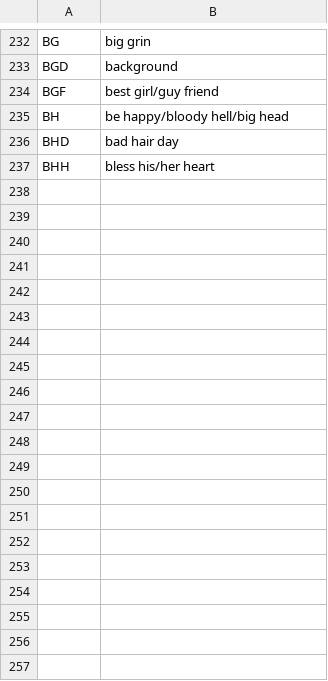
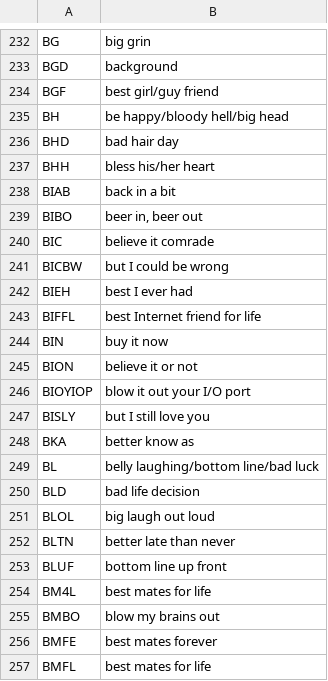
Before and after one commit to matthewpizza/twitter-shorthand, a CSV file: twitter-shorthand.csv, drawn as a sheet; only a part is shown, gaps mark what is left out; the diff covers the shown part only; the diff names each change by its address in the sheet, - before the commit and + after, or states it on an @@ line.

```diff
--- a/twitter-shorthand.csv
+++ b/twitter-shorthand.csv
+row 238: BIAB | back in a bit
+row 239: BIBO | beer in, beer out
+row 240: BIC | believe it comrade
+row 241: BICBW | but I could be wrong
+row 242: BIEH | best I ever had
+row 243: BIFFL | best Internet friend for life
+row 244: BIN | buy it now
+row 245: BION | believe it or not
+row 246: BIOYIOP | blow it out your I/O port
+row 247: BISLY | but I still love you
+row 248: BKA | better know as
+row 249: BL | belly laughing/bottom line/bad luck
+row 250: BLD | bad life decision
+row 251: BLOL | big laugh out loud
+row 252: BLTN | better late than never
+row 253: BLUF | bottom line up front
+row 254: BM4L | best mates for life
+row 255: BMBO | blow my brains out
+row 256: BMFE | best mates forever
+row 257: BMFL | best mates for life
```
Also changed, not shown: 23 added rows elsewhere in this file, 1 other file.
